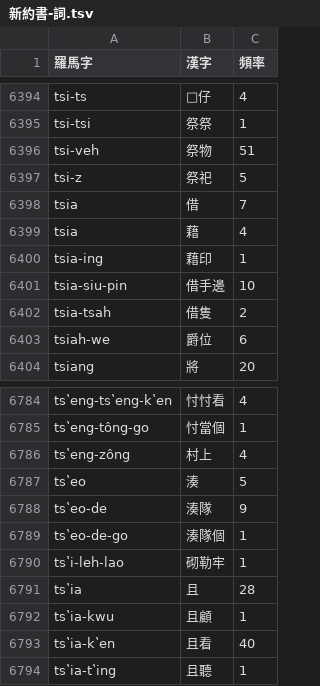
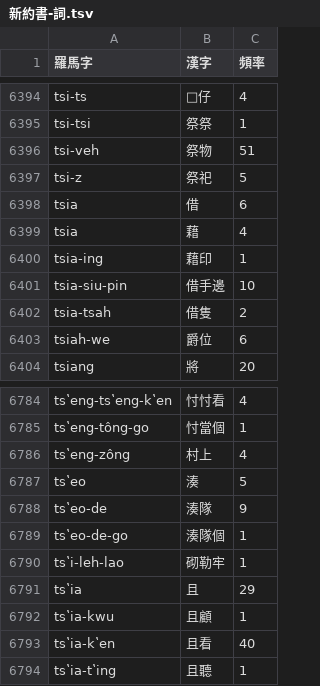
Before and after one commit to shinzoqchiuq/books-in-wu-romanization, a TSV file: sing-iah-shü-1868/新約書-詞.tsv, drawn as a sheet; only a part is shown, gaps mark what is left out.

```diff
--- a/sing-iah-shü-1868/新約書-詞.tsv
+++ b/sing-iah-shü-1868/新約書-詞.tsv
@@ -6397,3 +6397,3 @@ tsi-veh	祭物	51
 tsi-z	祭祀	5
-tsia	借	7
+tsia	借	6
 tsia	藉	4
@@ -6790,3 +6790,3 @@ tsʽeo-de-go	湊隊個	1
 tsʽi-leh-lao	砌勒牢	1
-tsʽia	且	28
+tsʽia	且	29
 tsʽia-kwu	且顧	1
```
Also changed, not shown: sing-iah-shü-1868/新約書-字.tsv, 字.tsv, 3 other files.
